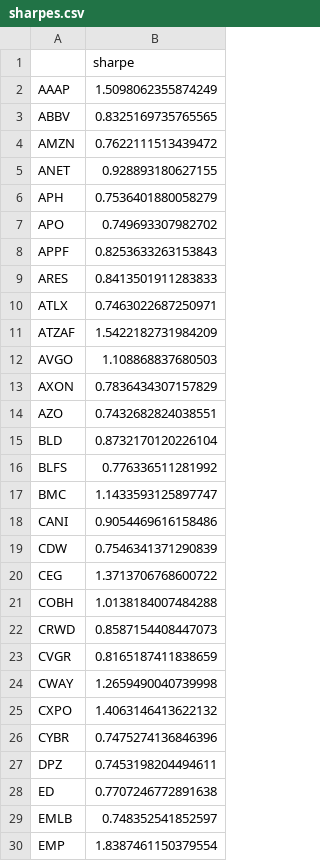
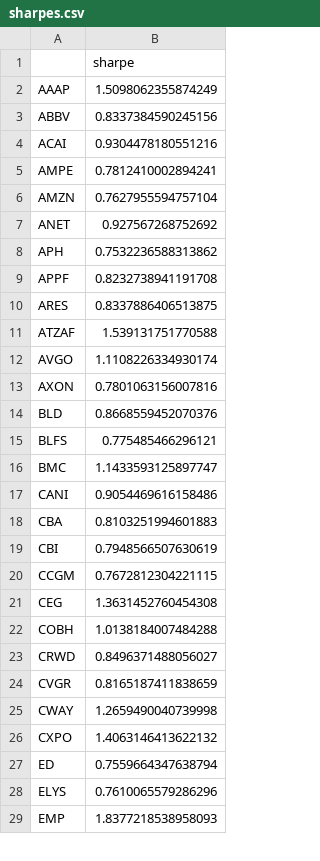
Before and after one commit to damiansp/marketModeling, a CSV file: daily/data/sharpes.csv, drawn as a sheet; only a part is shown; the diff covers the shown part only.

```diff
--- a/daily/data/sharpes.csv
+++ b/daily/data/sharpes.csv
@@ -2,22 +2,23 @@
 AAAP,1.5098062355874249
-ABBV,0.8325169735765565
-AMZN,0.7622111513439472
-ANET,0.928893180627155
-APH,0.7536401880058279
-APO,0.749693307982702
-APPF,0.8253633263153843
-ARES,0.8413501911283833
-ATLX,0.7463022687250971
-ATZAF,1.5422182731984209
-AVGO,1.108868837680503
-AXON,0.7836434307157829
-AZO,0.7432682824038551
-BLD,0.8732170120226104
-BLFS,0.776336511281992
+ABBV,0.8337384590245156
+ACAI,0.9304478180551216
+AMPE,0.7812410002894241
+AMZN,0.7627955594757104
+ANET,0.927567268752692
+APH,0.7532236588313862
+APPF,0.8232738941191708
+ARES,0.8337886406513875
+ATZAF,1.539131751770588
+AVGO,1.1108226334930174
+AXON,0.7801063156007816
+BLD,0.8668559452070376
+BLFS,0.775485466296121
 BMC,1.1433593125897747
 CANI,0.9054469616158486
-CDW,0.7546341371290839
-CEG,1.3713706768600722
+CBA,0.8103251994601883
+CBI,0.7948566507630619
+CCGM,0.7672812304221115
+CEG,1.3631452760454308
 COBH,1.0138184007484288
-CRWD,0.8587154408447073
+CRWD,0.8496371488056027
 CVGR,0.8165187411838659
@@ -25,6 +26,4 @@ CWAY,1.2659490040739998
 CXPO,1.4063146413622132
-CYBR,0.7475274136846396
-DPZ,0.7453198204494611
-ED,0.7707246772891638
-EMLB,0.748352541852597
-EMP,1.8387461150379554
+ED,0.7559664347638794
+ELYS,0.7610065579286296
+EMP,1.8377218538958093
```
Also changed, not shown: 10 added rows, 9 removed rows and 45 edited cells elsewhere in this file, daily/data/best_stocks.csv, daily/data/stock_metrics.csv, 19 other files.
